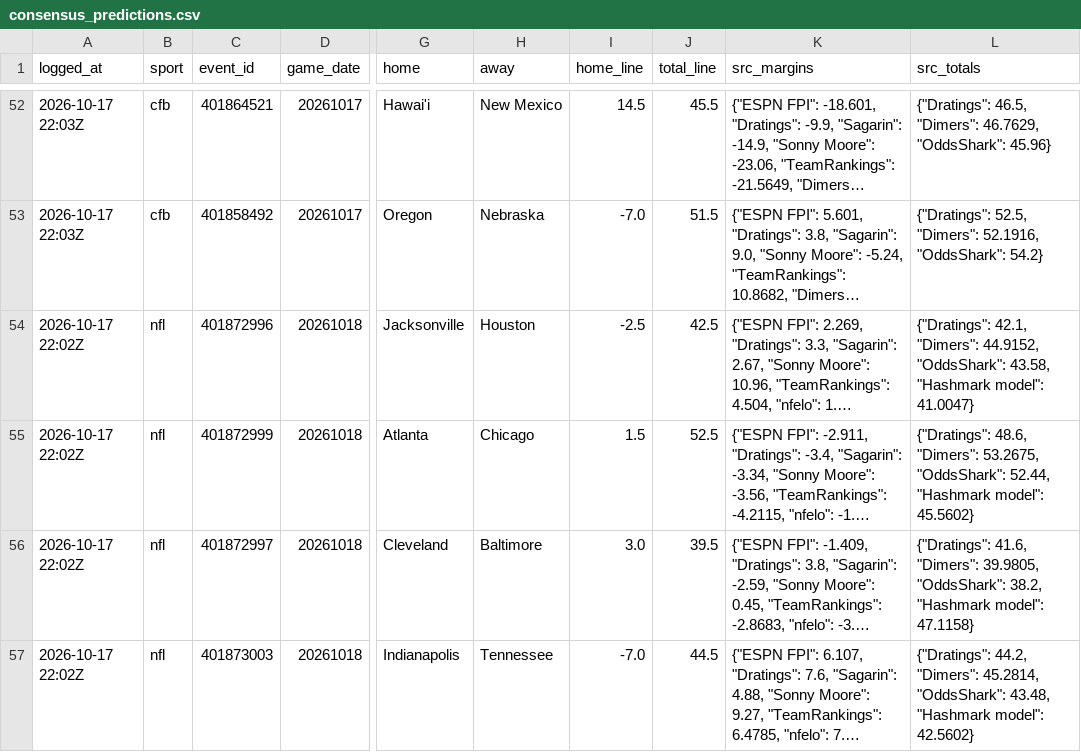
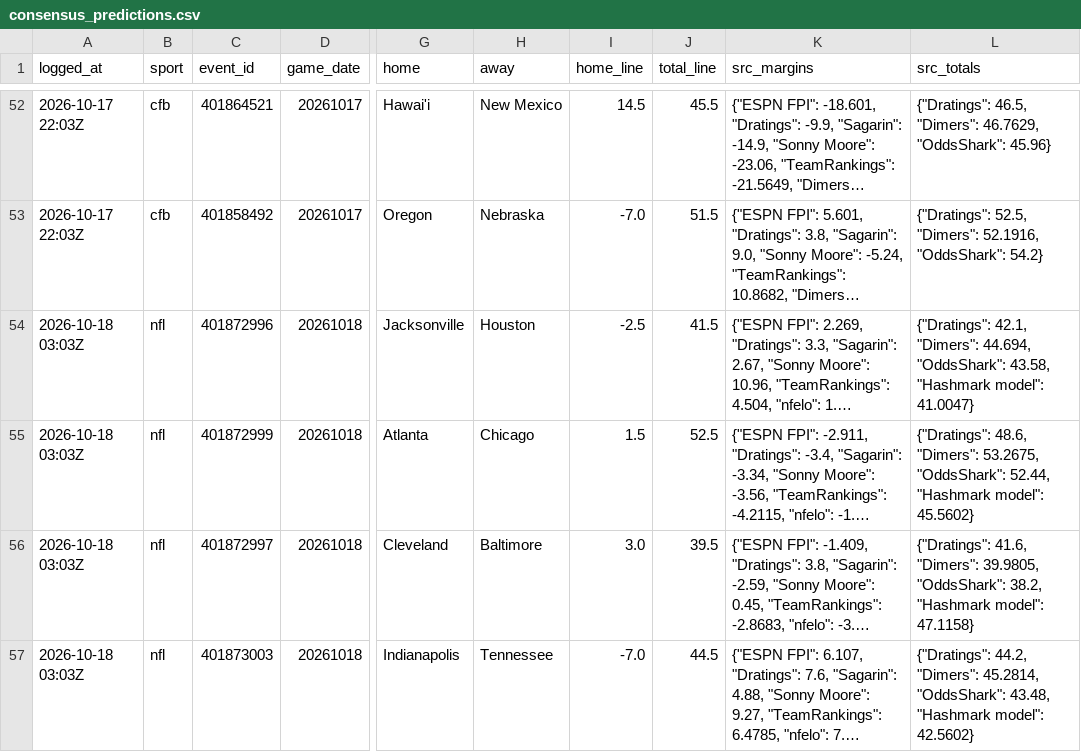
Before and after one commit to benoswald2026-dotcom/ADA, a CSV file: data/consensus_predictions.csv, drawn as a sheet; only a part is shown, gaps mark what is left out; long unchanged cells end in …; the diff covers the shown part only; the diff names each change by its address in the sheet, - before the commit and + after, or states it on an @@ line.

```diff
--- a/data/consensus_predictions.csv
+++ b/data/consensus_predictions.csv
-A54:A57 (logged_at): 2026-10-17 22:02Z
+A54:A57 (logged_at): 2026-10-18 03:03Z
-J54 (total_line): 42.5
+J54 (total_line): 41.5
-L54 (src_totals): …42.1, "Dimers": 44.9152, "OddsShark": 43.58,…
+L54 (src_totals): …42.1, "Dimers": 44.694, "OddsShark": 43.58,…
```
Also changed, not shown: 20 edited cells elsewhere in this file, data/props_log.csv, 4 other files.
